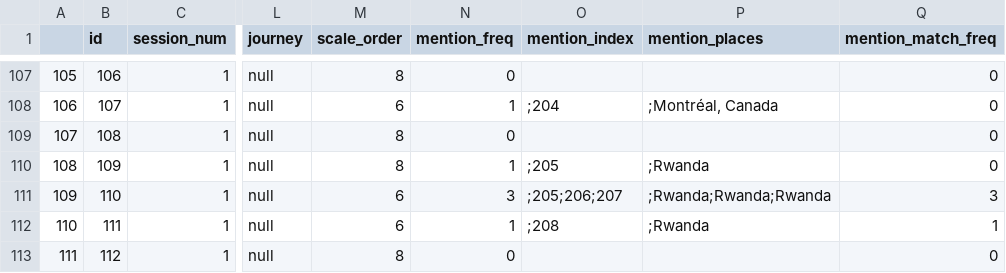
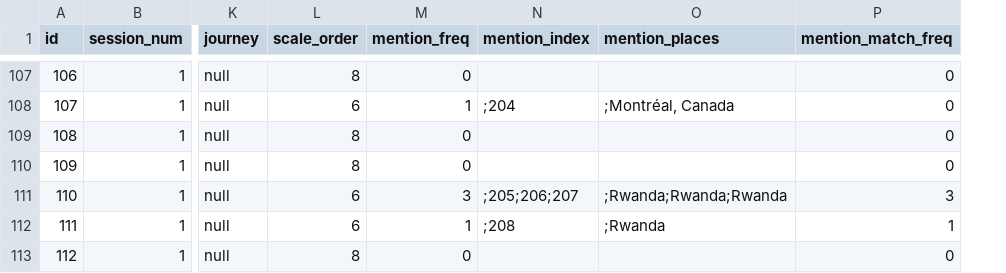
Before and after one commit to geomedialab/lifestories, a CSV file: EXPORT/eh_su.csv, drawn as a sheet; only a part is shown, gaps mark what is left out; removed rows and columns are numbered as before the commit, all else as after; the diff covers the shown part only; the diff names each change by its address in the sheet, - before the commit and + after, or states it on an @@ line.

```diff
--- a/EXPORT/eh_su.csv
+++ b/EXPORT/eh_su.csv
-column A, rows 107-113: 105 | 106 | 107 | 108 | 109 | 110 | 111
-M110 (mention_freq): 1
+M110 (mention_freq): 0
-N110 (mention_index): ;205
+N110 (mention_index): (empty)
-O110 (mention_places): ;Rwanda
+O110 (mention_places): (empty)
```
Also changed, not shown: 96 edited cells elsewhere in this file, EXPORT/ap_pm.csv, EXPORT/ap_su.csv, 27 other files.
